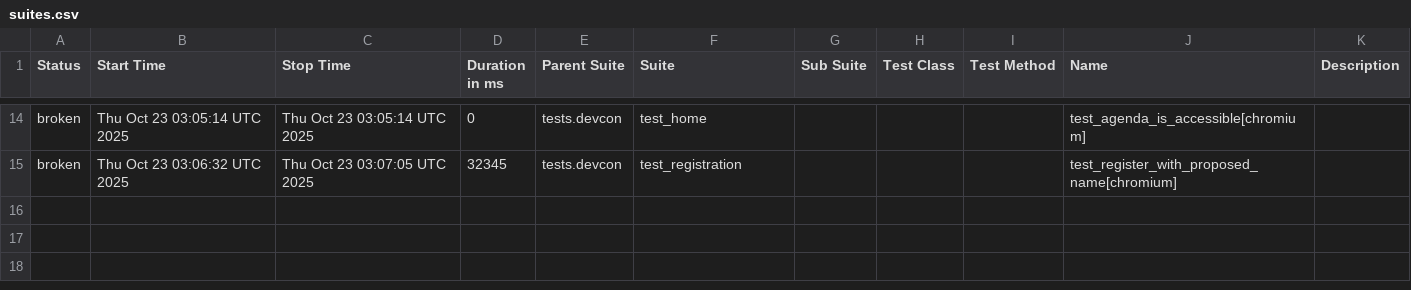
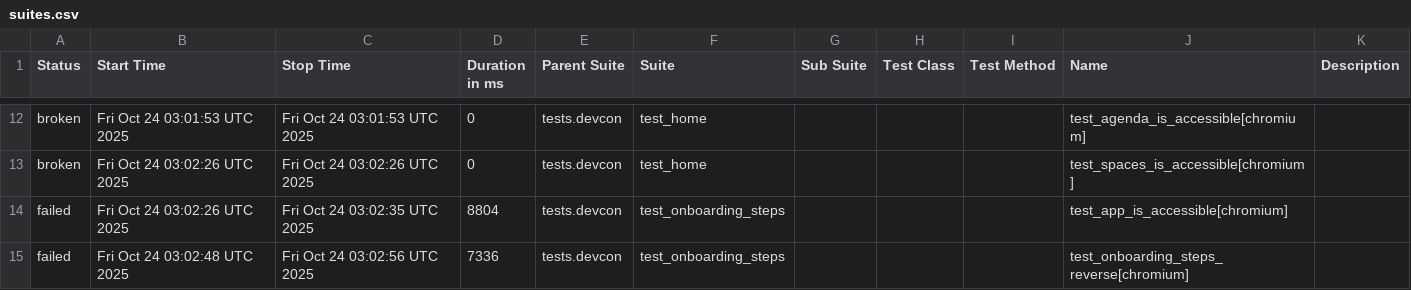
Before and after one commit to andrea-055/devcon_smoke_test, a CSV file: Prod/data/suites.csv, drawn as a sheet; only a part is shown, gaps mark what is left out; the diff covers the shown part only.

```diff
--- a/Prod/data/suites.csv
+++ b/Prod/data/suites.csv
@@ -14,2 +12,4 @@
-"broken","Thu Oct 23 03:05:14 UTC 2025","Thu Oct 23 03:05:14 UTC 2025","0","tests.devcon","test_home","","","","test_agenda_is_accessible[chromium]",""
-"broken","Thu Oct 23 03:06:32 UTC 2025","Thu Oct 23 03:07:05 UTC 2025","32345","tests.devcon","test_registration","","","","test_register_with_proposed_name[chromium]",""
+"broken","Fri Oct 24 03:01:53 UTC 2025","Fri Oct 24 03:01:53 UTC 2025","0","tests.devcon","test_home","","","","test_agenda_is_accessible[chromium]",""
+"broken","Fri Oct 24 03:02:26 UTC 2025","Fri Oct 24 03:02:26 UTC 2025","0","tests.devcon","test_home","","","","test_spaces_is_accessible[chromium]",""
+"failed","Fri Oct 24 03:02:26 UTC 2025","Fri Oct 24 03:02:35 UTC 2025","8804","tests.devcon","test_onboarding_steps","","","","test_app_is_accessible[chromium]",""
+"failed","Fri Oct 24 03:02:48 UTC 2025","Fri Oct 24 03:02:56 UTC 2025","7336","tests.devcon","test_onboarding_steps","","","","test_onboarding_steps_reverse[chromium]",""
```
Also changed, not shown: 4 added rows, 6 removed rows and 23 edited cells elsewhere in this file, 58 other files.
